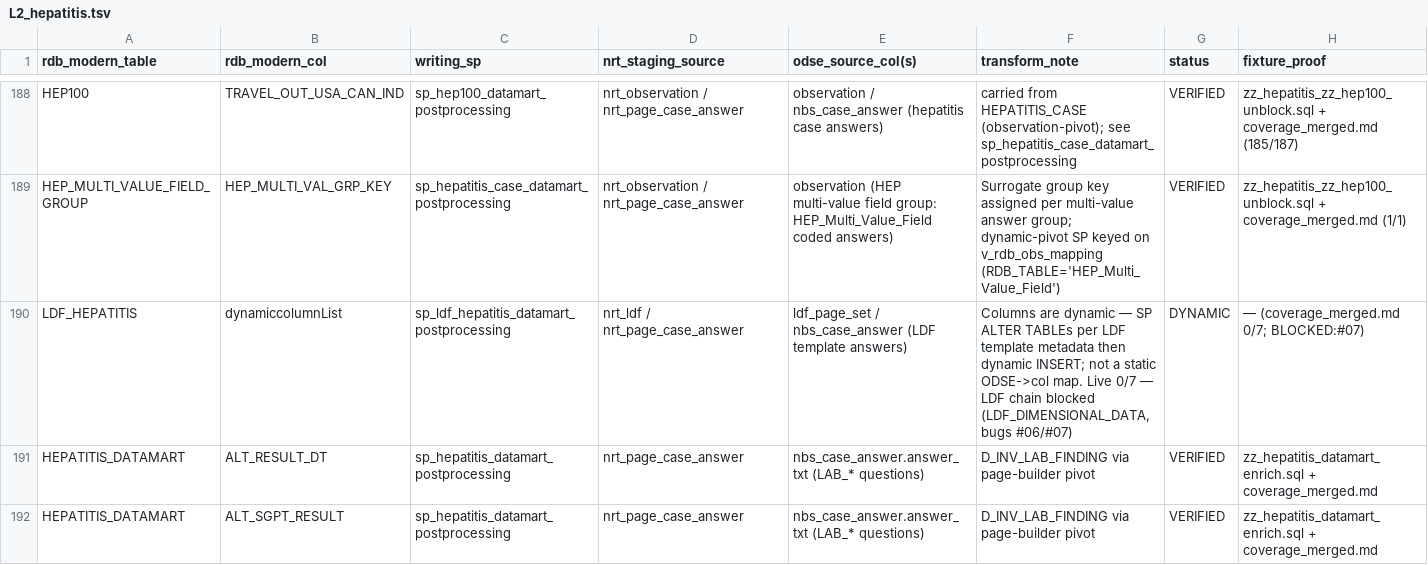
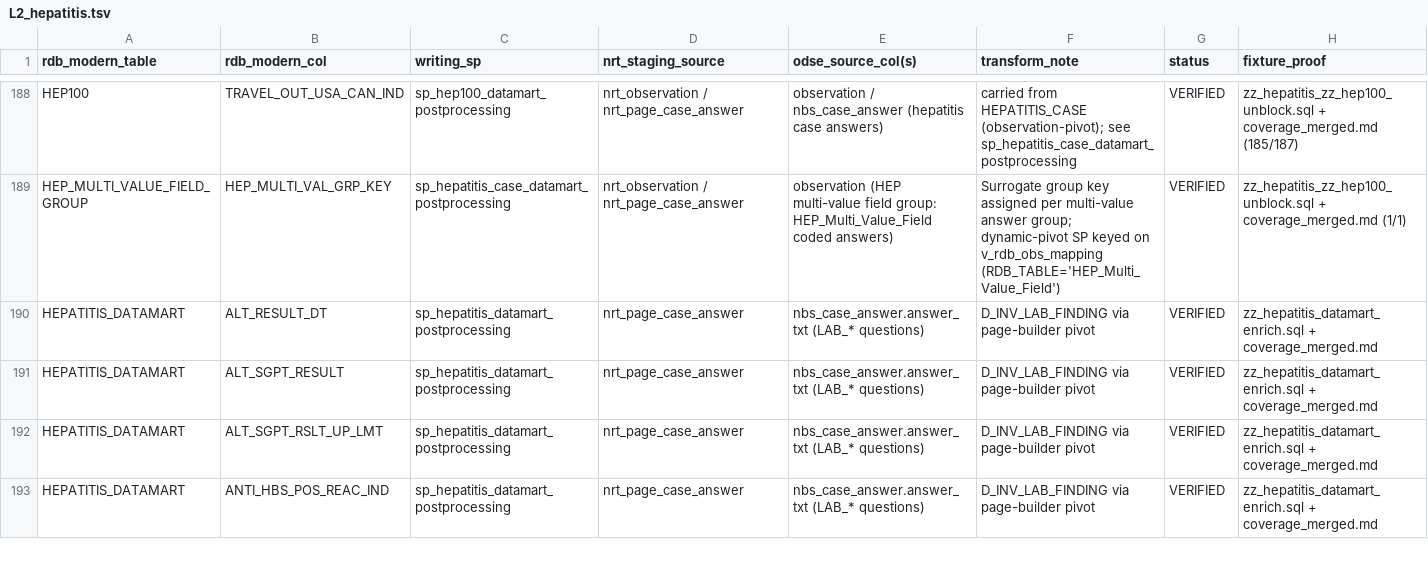
Before and after one commit to CDCgov/NEDSS-DataReporting, a TSV file: utilities/comparison-fixtures/lineage/columns/L2_hepatitis.tsv, drawn as a sheet; only a part is shown, gaps mark what is left out; the shorter side is filled out with more unchanged rows; the diff names each change by its address in the sheet, - before the commit and + after, or states it on an @@ line.

Commit message:
Lineage gap-fill: enumerate the 53 tables the L1-L6 fan-out missed (G1-G4)
The original fan-out narrated all clusters but left 53 of 118 in-scope
catalog tables un-enumerated in LINEAGE_COLUMNS.tsv (65/118 covered, 3101
rows), while the narrative's "Scope and counts" wrongly claimed every
table's static spine was enumerated. Close the gap with four read-only
gap-fill clusters:

- G1 core_investigation: INVESTIGATION, INV_HIV, D_CASE_MANAGEMENT,
  CONDITION, CASE_COUNT, CONFIRMATION_METHOD(+grp), L_INVESTIGATION_REPEAT
  (+inc), L_INV_PLACE_REPEAT  (197 rows)
- G2 tbvar_pam: D_VAR_PAM, F_TB_PAM, F_VAR_PAM, D_TB_HIV, TB/VAR_PAM_LDF,
  F_STD_PAGE_CASE, ANTIMICROBIAL_GROUP, BMIRD_MULTI_VALUE_FIELD_GROUP,
  PERTUSSIS_* groups  (233 rows)
- G3 pam_dims: the 24 PAM dimension code+group tables (D_ADDL_RISK,
  D_MOVE_*, D_DISEASE_SITE, D_PCR_SOURCE, ...)  (84 rows, all VERIFIED)
- G4 operational: ETL_DQ_LOG, EVENT_METRIC(_INC), JOB_FLOW_LOG,
  JOB_BATCH_REBUILD_LOG, RDB_DATE, USER_PROFILE, SR100  (121 rows)

Appendix now 3,735 rows across all 118 tables (1940 VERIFIED, 1469
INFERRED, 193 MASTERETL_ONLY, 105 BLOCKED, 28 DYNAMIC). Also:
- correct the overstated scope claim + refresh counts/coverage to 89.8%
- add caveats for bug #08 (LDF SUBSTRING family) and #15 (SR100 blocker
  via EVENT_METRIC.ADD_USER_NAME NULL) and the operational-table policy
- reclassify EVENT_METRIC(_INC).ADD_USER_NAME from BLOCKED:#15 to VERIFIED
  (column is populated 28/28; the NULL is a sub-branch hazard that blocks
  SR100 downstream, not this column)
- dedupe LDF_HEPATITIS (was double-enumerated in L2 and L6; keep L6's
  richer row alongside its ldf_* siblings)
- LINEAGE.md: add BUILT status banner so the fan-out isn't re-run

```diff
--- a/utilities/comparison-fixtures/lineage/columns/L2_hepatitis.tsv
+++ b/utilities/comparison-fixtures/lineage/columns/L2_hepatitis.tsv
-row 190: LDF_HEPATITIS | dynamiccolumnList | sp_ldf_hepatitis_datamart_postprocessing | nrt_ldf / nrt_page_case_answer | ldf_page_set / nbs_case_answer (LDF template answers) | Columns are dynamic — SP ALTER TABLEs per LDF template metadata then dynamic INSERT; not a static ODSE->col map. Live 0/7 — LDF chain blocked (LDF_DIMENSIONAL_DATA, bugs #06/#07) | DYNAMIC | — (coverage_merged.md 0/7; BLOCKED:#07)
```
Also changed, not shown: 8 other files.
